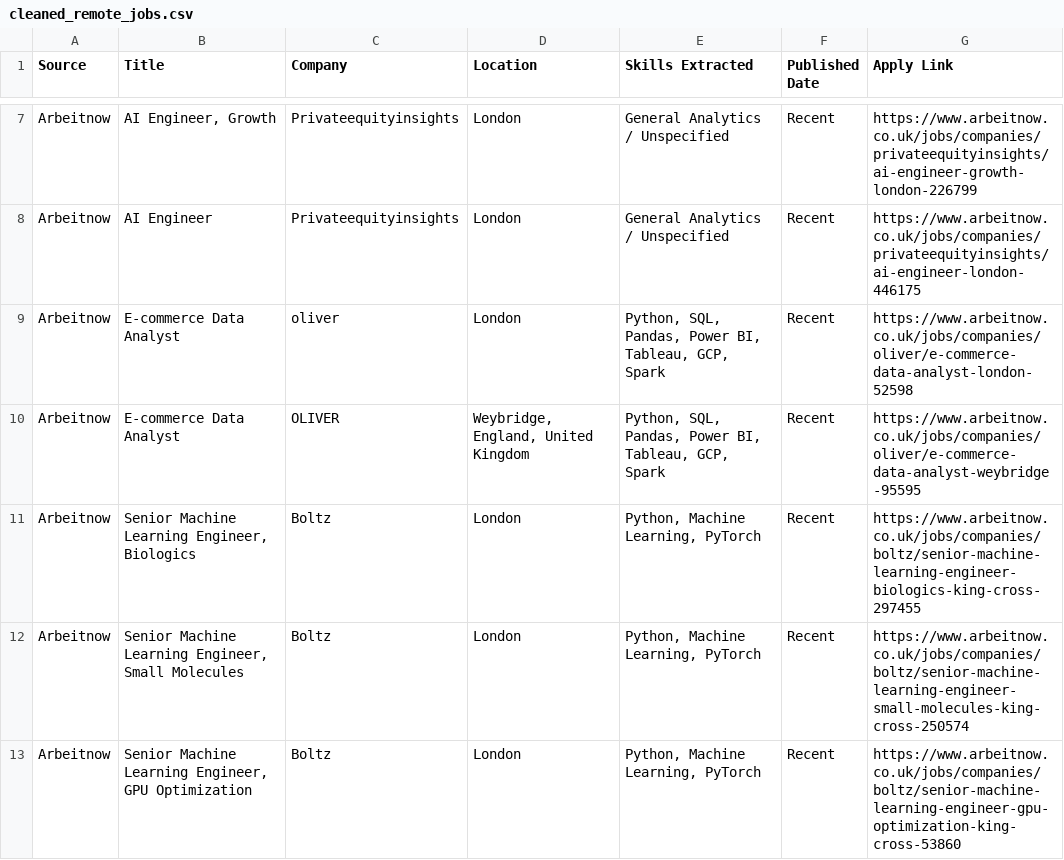
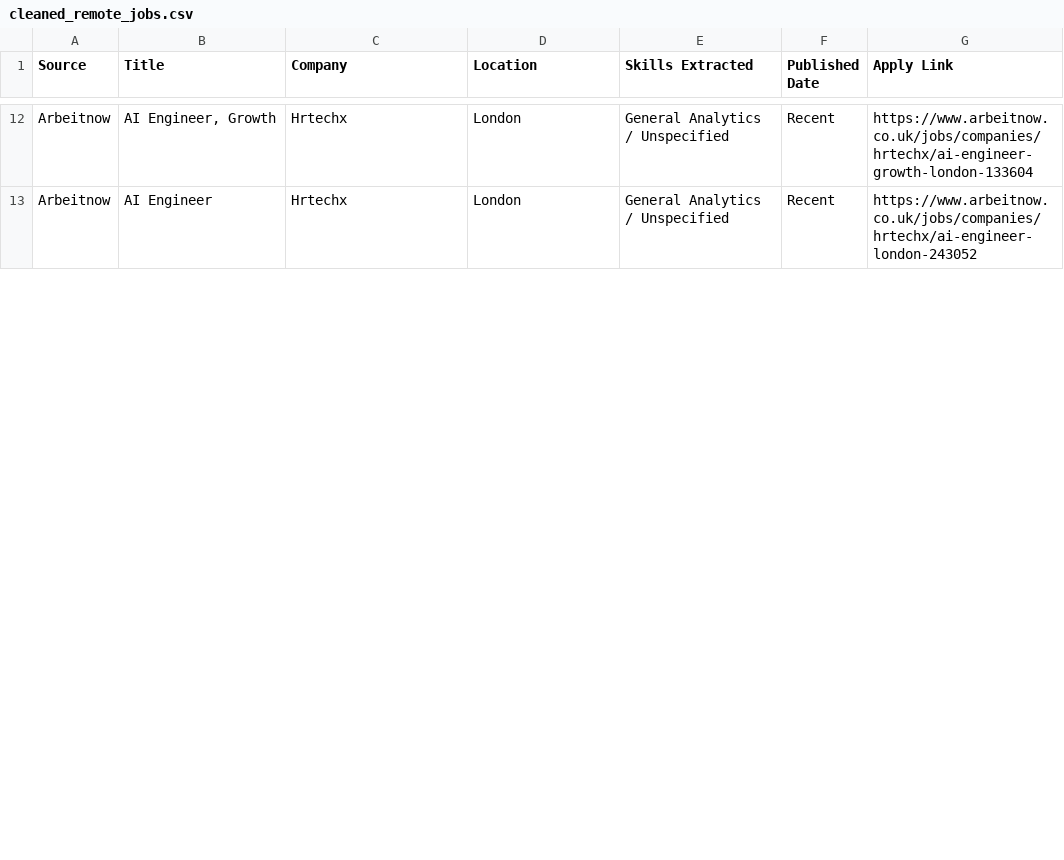
Before and after one commit to kristiana098/remote-job-intelligence, a CSV file: cleaned_remote_jobs.csv, drawn as a sheet; only a part is shown, gaps mark what is left out; the diff covers the shown part only.

```diff
--- a/cleaned_remote_jobs.csv
+++ b/cleaned_remote_jobs.csv
@@ -7,7 +12,2 @@
-"Arbeitnow","AI Engineer, Growth","Privateequityinsights","London","General Analytics / Unspecified","Recent","https://www.arbeitnow.co.uk/jobs/companies/privateequityinsights/ai-engineer-growth-london-226799"
-"Arbeitnow","AI Engineer","Privateequityinsights","London","General Analytics / Unspecified","Recent","https://www.arbeitnow.co.uk/jobs/companies/privateequityinsights/ai-engineer-london-446175"
-"Arbeitnow","E-commerce Data Analyst","oliver","London","Python, SQL, Pandas, Power BI, Tableau, GCP, Spark","Recent","https://www.arbeitnow.co.uk/jobs/companies/oliver/e-commerce-data-analyst-london-52598"
-"Arbeitnow","E-commerce Data Analyst","OLIVER","Weybridge, England, United Kingdom","Python, SQL, Pandas, Power BI, Tableau, GCP, Spark","Recent","https://www.arbeitnow.co.uk/jobs/companies/oliver/e-commerce-data-analyst-weybridge-95595"
-"Arbeitnow","Senior Machine Learning Engineer, Biologics","Boltz","London","Python, Machine Learning, PyTorch","Recent","https://www.arbeitnow.co.uk/jobs/companies/boltz/senior-machine-learning-engineer-biologics-king-cross-297455"
-"Arbeitnow","Senior Machine Learning Engineer, Small Molecules","Boltz","London","Python, Machine Learning, PyTorch","Recent","https://www.arbeitnow.co.uk/jobs/companies/boltz/senior-machine-learning-engineer-small-molecules-king-cross-250574"
-"Arbeitnow","Senior Machine Learning Engineer, GPU Optimization","Boltz","London","Python, Machine Learning, PyTorch","Recent","https://www.arbeitnow.co.uk/jobs/companies/boltz/senior-machine-learning-engineer-gpu-optimization-king-cross-53860"
+"Arbeitnow","AI Engineer, Growth","Hrtechx","London","General Analytics / Unspecified","Recent","https://www.arbeitnow.co.uk/jobs/companies/hrtechx/ai-engineer-growth-london-133604"
+"Arbeitnow","AI Engineer","Hrtechx","London","General Analytics / Unspecified","Recent","https://www.arbeitnow.co.uk/jobs/companies/hrtechx/ai-engineer-london-243052"
```
Also changed, not shown: 10 added rows, 12 removed rows and 6 edited cells elsewhere in this file.
